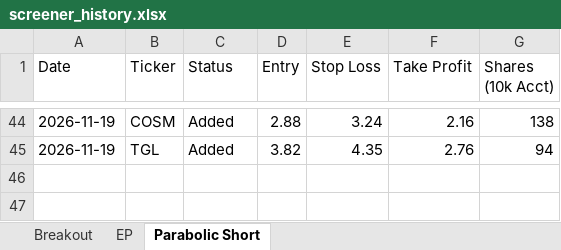
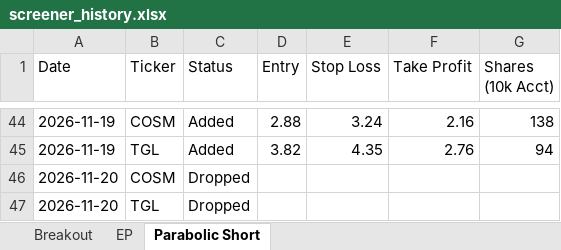
Before and after one commit to petarpanchev-lgtm/bug-free-umbrella, an Excel workbook: screener_history.xlsx, sheet Parabolic Short, drawn as a sheet; only a part is shown, gaps mark what is left out; values as stored, in another font and other column widths than the file's, no borders; the diff names each change by its address in the sheet, - before the commit and + after, or states it on an @@ line.

```diff
--- a/screener_history.xlsx (sheet Parabolic Short)
+++ b/screener_history.xlsx (sheet Parabolic Short)
+row 46: 2026-11-20 | COSM | Dropped
+row 47: 2026-11-20 | TGL | Dropped
```
Also changed, not shown: sheet Breakout, sheet EP.
